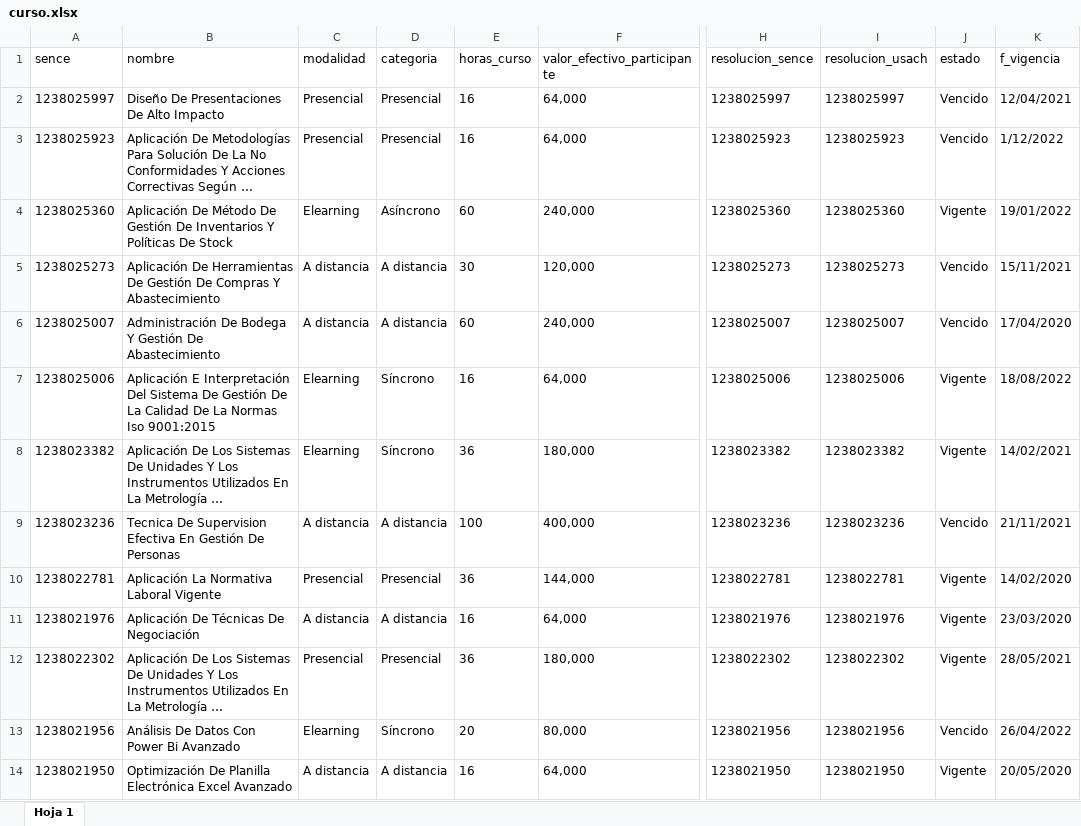
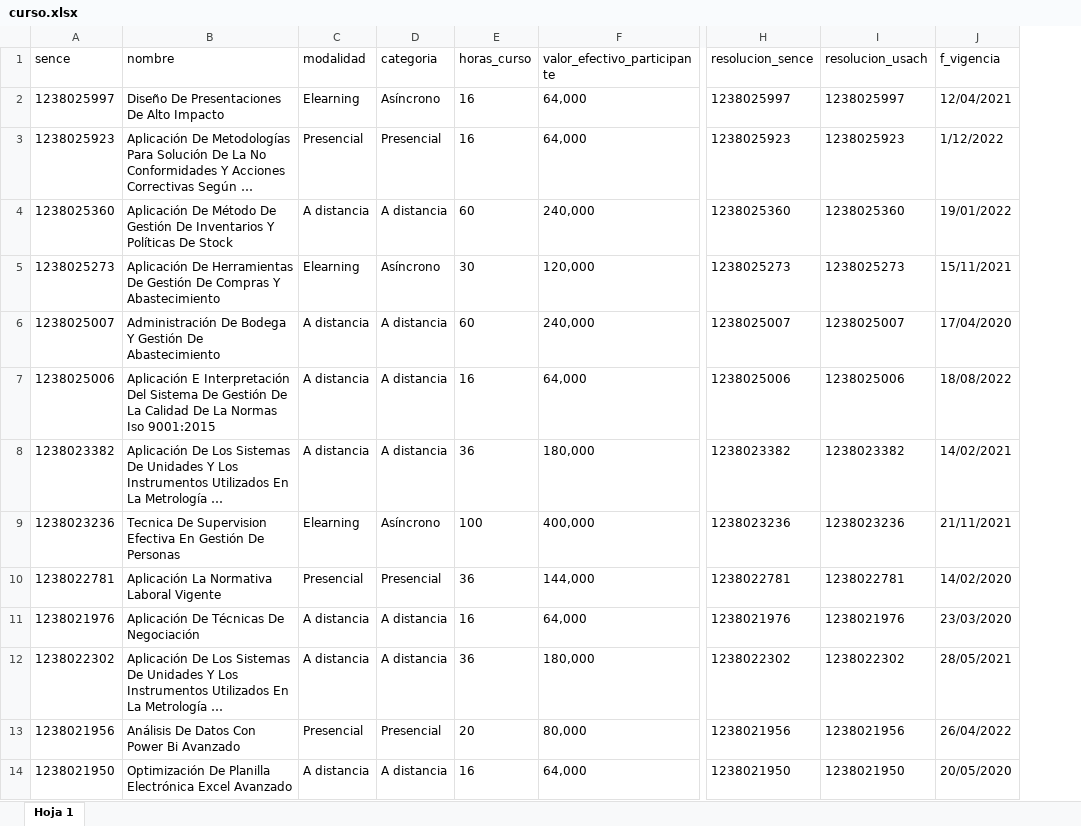
Before and after one commit to TINGESO-CAI/Proyecto-CAI, an Excel workbook: backend/db/data/curso.xlsx, sheet Hoja 1, drawn as a sheet; only a part is shown, gaps mark what is left out; long unchanged cells end in …; values as stored, in another font and other column widths than the file's, no borders; charts and pictures not drawn; the diff covers the shown part only; the diff names each change by its address in the sheet, - before the commit and + after, or states it on an @@ line.

Commit message:
Cambios estado de curso/instancia

```diff
--- a/backend/db/data/curso.xlsx (sheet Hoja 1)
+++ b/backend/db/data/curso.xlsx (sheet Hoja 1)
-column J (estado), rows 2-14: Vencido | Vencido | Vigente | Vencido | Vencido | Vigente | Vigente | Vencido | Vigente | Vigente | Vigente | Vencido | Vigente
-C2 (modalidad): Presencial
+C2 (modalidad): Elearning
-D2 (categoria): Presencial
+D2 (categoria): Asíncrono
-C4 (modalidad): Elearning
+C4 (modalidad): A distancia
-D4 (categoria): Asíncrono
+D4 (categoria): A distancia
-C5 (modalidad): A distancia
+C5 (modalidad): Elearning
-D5 (categoria): A distancia
+D5 (categoria): Asíncrono
-C7:C8 (modalidad): Elearning
+C7:C8 (modalidad): A distancia
-D7:D8 (categoria): Síncrono
+D7:D8 (categoria): A distancia
-C9 (modalidad): A distancia
+C9 (modalidad): Elearning
-D9 (categoria): A distancia
+D9 (categoria): Asíncrono
-C12 (modalidad): Presencial
+C12 (modalidad): A distancia
-D12 (categoria): Presencial
+D12 (categoria): A distancia
-C13 (modalidad): Elearning
+C13 (modalidad): Presencial
-D13 (categoria): Síncrono
+D13 (categoria): Presencial
```
Also changed, not shown: 530 edited cells elsewhere in this sheet, charts or pictures, backend/db/data/instancia.xlsx, 7 other files.
